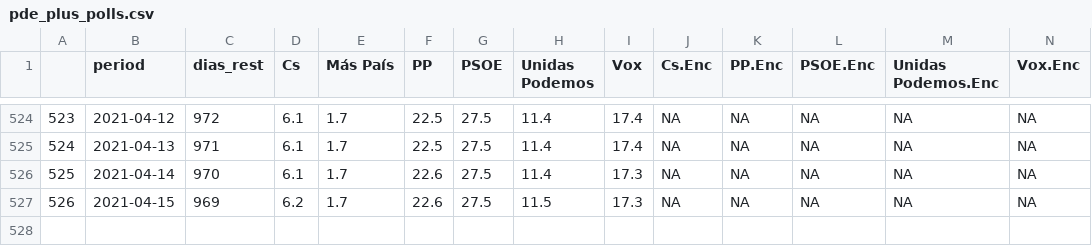
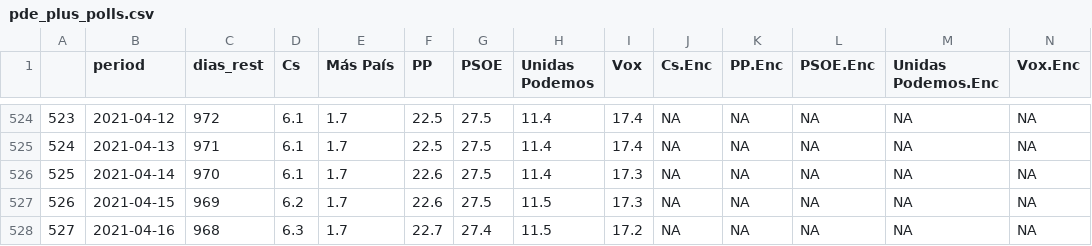
Before and after one commit to endikasatu/promedio_encuestas_esp, a CSV file: data/pde_plus_polls.csv, drawn as a sheet; only a part is shown, gaps mark what is left out; rows hold the shown columns only; the diff names each change by its address in the sheet, - before the commit and + after, or states it on an @@ line.

```diff
--- a/data/pde_plus_polls.csv
+++ b/data/pde_plus_polls.csv
+row 528: 527 | 2021-04-16 | 968 | 6.3 | 1.7 | 22.7 | 27.4 | 11.5 | 17.2 | NA | NA | NA | NA | NA
```
Also changed, not shown: 1 other file.
